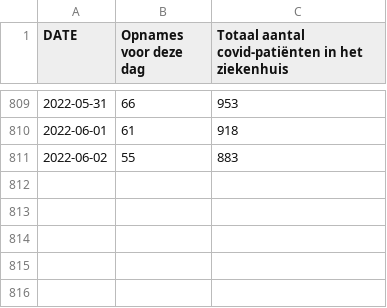
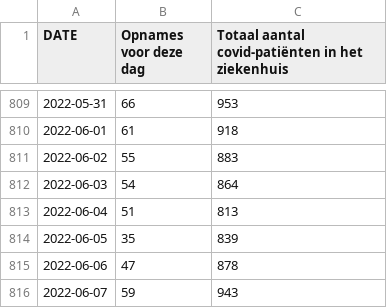
Before and after one commit to journinho/sciensano-covid-19, a CSV file: 3_hospitalisaties.csv, drawn as a sheet; only a part is shown, gaps mark what is left out; the diff names each change by its address in the sheet, - before the commit and + after, or states it on an @@ line.

```diff
--- a/3_hospitalisaties.csv
+++ b/3_hospitalisaties.csv
+row 812: 2022-06-03 | 54 | 864
+row 813: 2022-06-04 | 51 | 813
+row 814: 2022-06-05 | 35 | 839
+row 815: 2022-06-06 | 47 | 878
+row 816: 2022-06-07 | 59 | 943
```
Also changed, not shown: 1_besmettingen_zevendaags.csv, 2_positiviteitsratio.csv, 6 other files.
